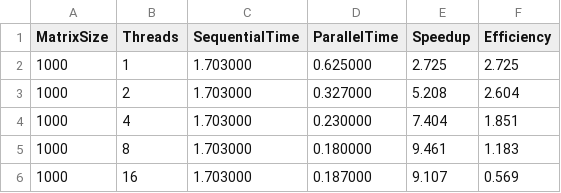
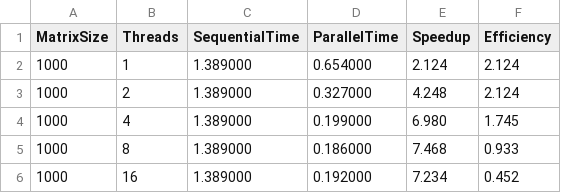
Before and after one commit to Klezo21/Projet_OpenMP, a CSV file: results/strong_scalability.csv, drawn as a sheet.

```diff
--- a/results/strong_scalability.csv
+++ b/results/strong_scalability.csv
@@ -1,6 +1,6 @@
 MatrixSize,Threads,SequentialTime,ParallelTime,Speedup,Efficiency
-1000,1,1.703000,0.625000,2.725,2.725
-1000,2,1.703000,0.327000,5.208,2.604
-1000,4,1.703000,0.230000,7.404,1.851
-1000,8,1.703000,0.180000,9.461,1.183
-1000,16,1.703000,0.187000,9.107,0.569
+1000,1,1.389000,0.654000,2.124,2.124
+1000,2,1.389000,0.327000,4.248,2.124
+1000,4,1.389000,0.199000,6.980,1.745
+1000,8,1.389000,0.186000,7.468,0.933
+1000,16,1.389000,0.192000,7.234,0.452
```
Also changed, not shown: results/weak_scalability.csv, 10 other files.
